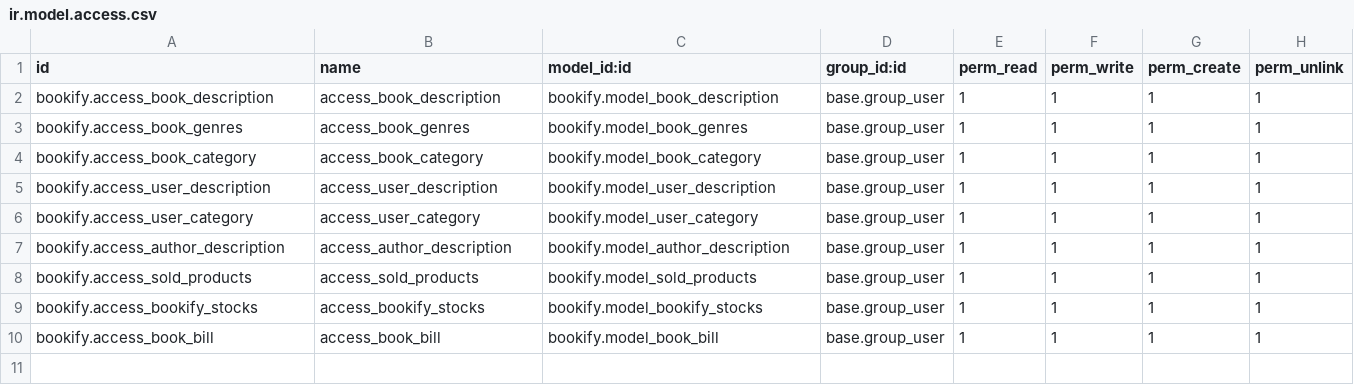
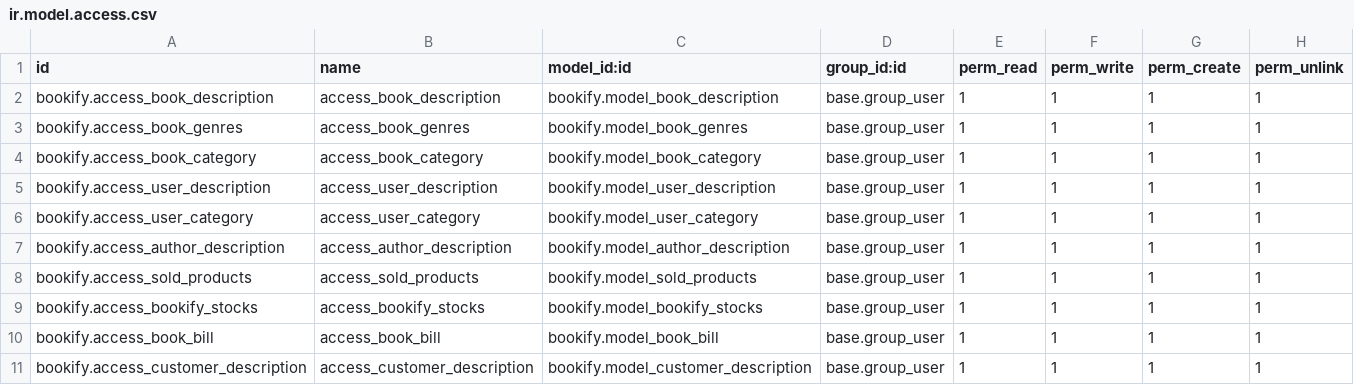
Before and after one commit to adsh-odoo/Bookify, a CSV file: bookify/security/ir.model.access.csv, drawn as a sheet; the diff names each change by its address in the sheet, - before the commit and + after, or states it on an @@ line.

Commit message:
[IMP] bookify:  created customer_description model using delegation inheritance

```diff
--- a/bookify/security/ir.model.access.csv
+++ b/bookify/security/ir.model.access.csv
+row 11: bookify.access_customer_description | access_customer_description | bookify.model_customer_description | base.group_user | 1 | 1 | 1 | 1
```
Also changed, not shown: 11 other files.
